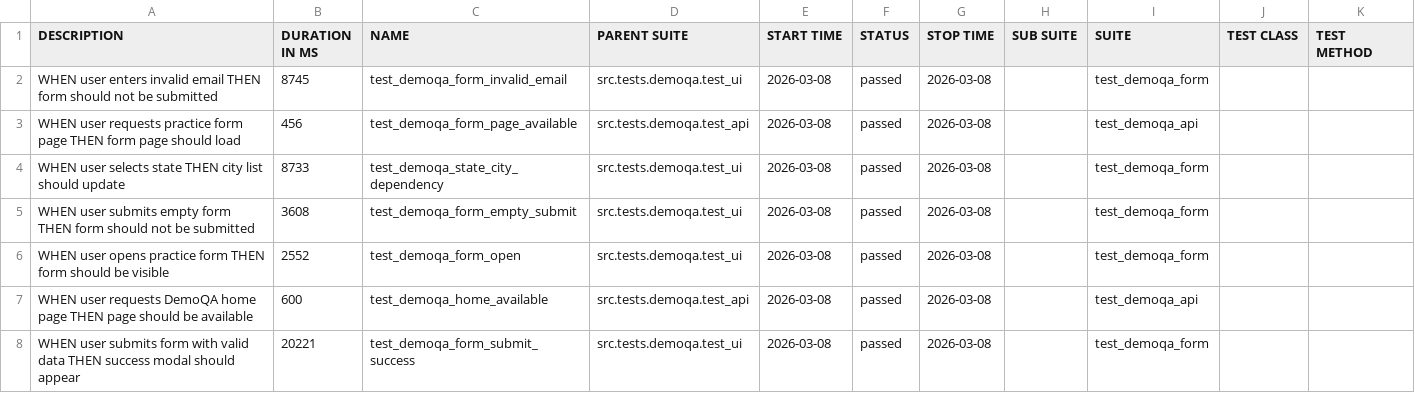
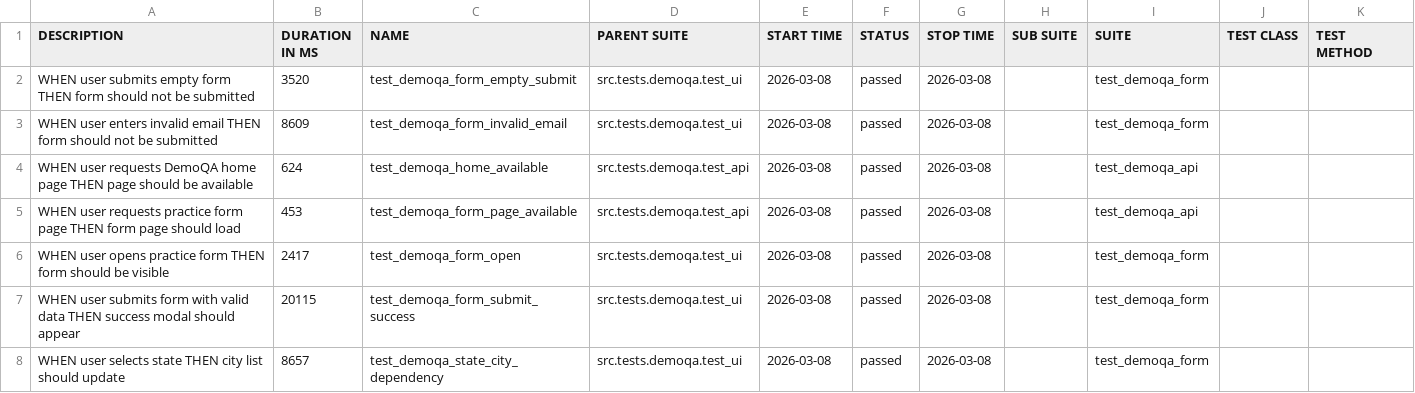
Before and after one commit to woofiwaffle/E2E-Testing-Framework, a CSV file: data/suites.csv, drawn as a sheet.

```diff
--- a/data/suites.csv
+++ b/data/suites.csv
@@ -1,8 +1,8 @@
 "DESCRIPTION","DURATION IN MS","NAME","PARENT SUITE","START TIME","STATUS","STOP TIME","SUB SUITE","SUITE","TEST CLASS","TEST METHOD"
-"WHEN user enters invalid email THEN form should not be submitted","8745","test_demoqa_form_invalid_email","src.tests.demoqa.test_ui","2026-03-08","passed","2026-03-08","","test_demoqa_form","",""
-"WHEN user requests practice form page THEN form page should load","456","test_demoqa_form_page_available","src.tests.demoqa.test_api","2026-03-08","passed","2026-03-08","","test_demoqa_api","",""
-"WHEN user selects state THEN city list should update","8733","test_demoqa_state_city_dependency","src.tests.demoqa.test_ui","2026-03-08","passed","2026-03-08","","test_demoqa_form","",""
-"WHEN user submits empty form THEN form should not be submitted","3608","test_demoqa_form_empty_submit","src.tests.demoqa.test_ui","2026-03-08","passed","2026-03-08","","test_demoqa_form","",""
-"WHEN user opens practice form THEN form should be visible","2552","test_demoqa_form_open","src.tests.demoqa.test_ui","2026-03-08","passed","2026-03-08","","test_demoqa_form","",""
-"WHEN user requests DemoQA home page THEN page should be available","600","test_demoqa_home_available","src.tests.demoqa.test_api","2026-03-08","passed","2026-03-08","","test_demoqa_api","",""
-"WHEN user submits form with valid data THEN success modal should appear","20221","test_demoqa_form_submit_success","src.tests.demoqa.test_ui","2026-03-08","passed","2026-03-08","","test_demoqa_form","",""
+"WHEN user submits empty form THEN form should not be submitted","3520","test_demoqa_form_empty_submit","src.tests.demoqa.test_ui","2026-03-08","passed","2026-03-08","","test_demoqa_form","",""
+"WHEN user enters invalid email THEN form should not be submitted","8609","test_demoqa_form_invalid_email","src.tests.demoqa.test_ui","2026-03-08","passed","2026-03-08","","test_demoqa_form","",""
+"WHEN user requests DemoQA home page THEN page should be available","624","test_demoqa_home_available","src.tests.demoqa.test_api","2026-03-08","passed","2026-03-08","","test_demoqa_api","",""
+"WHEN user requests practice form page THEN form page should load","453","test_demoqa_form_page_available","src.tests.demoqa.test_api","2026-03-08","passed","2026-03-08","","test_demoqa_api","",""
+"WHEN user opens practice form THEN form should be visible","2417","test_demoqa_form_open","src.tests.demoqa.test_ui","2026-03-08","passed","2026-03-08","","test_demoqa_form","",""
+"WHEN user submits form with valid data THEN success modal should appear","20115","test_demoqa_form_submit_success","src.tests.demoqa.test_ui","2026-03-08","passed","2026-03-08","","test_demoqa_form","",""
+"WHEN user selects state THEN city list should update","8657","test_demoqa_state_city_dependency","src.tests.demoqa.test_ui","2026-03-08","passed","2026-03-08","","test_demoqa_form","",""
```
Also changed, not shown: 53 other files.
